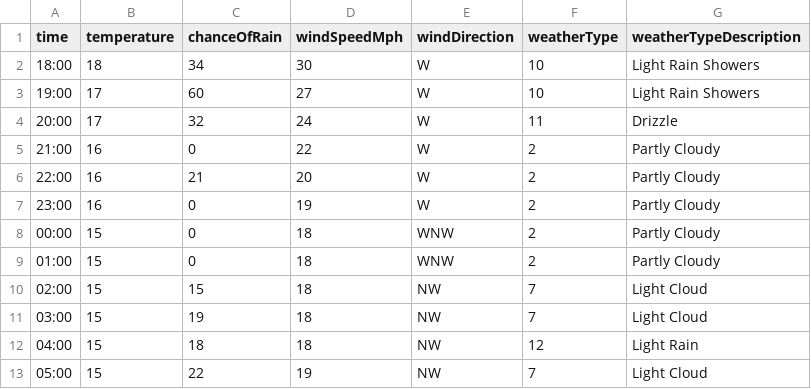
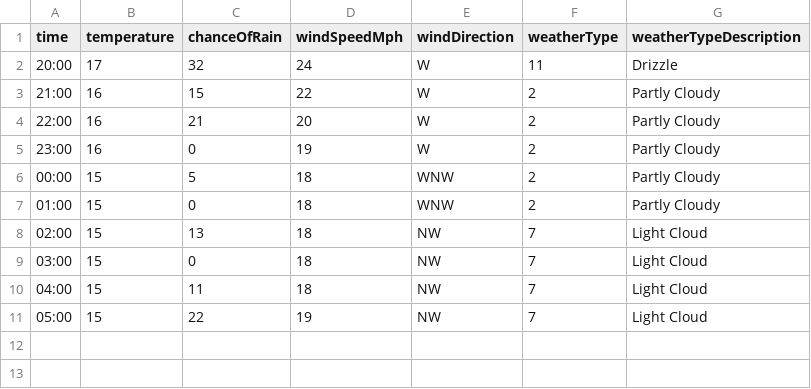
Before and after one commit to djcarter85/studland, a CSV file: _data/weather/2023-08-02.csv, drawn as a sheet.

Commit message:
5ca27130-d98e-47bb-8c27-34b788430533

```diff
--- a/_data/weather/2023-08-02.csv
+++ b/_data/weather/2023-08-02.csv
@@ -1,13 +1,11 @@
 time,temperature,chanceOfRain,windSpeedMph,windDirection,weatherType,weatherTypeDescription
-18:00,18,34,30,W,10,Light Rain Showers
-19:00,17,60,27,W,10,Light Rain Showers
 20:00,17,32,24,W,11,Drizzle
-21:00,16,0,22,W,2,Partly Cloudy
+21:00,16,15,22,W,2,Partly Cloudy
 22:00,16,21,20,W,2,Partly Cloudy
 23:00,16,0,19,W,2,Partly Cloudy
-00:00,15,0,18,WNW,2,Partly Cloudy
+00:00,15,5,18,WNW,2,Partly Cloudy
 01:00,15,0,18,WNW,2,Partly Cloudy
-02:00,15,15,18,NW,7,Light Cloud
-03:00,15,19,18,NW,7,Light Cloud
-04:00,15,18,18,NW,12,Light Rain
+02:00,15,13,18,NW,7,Light Cloud
+03:00,15,0,18,NW,7,Light Cloud
+04:00,15,11,18,NW,7,Light Cloud
 05:00,15,22,19,NW,7,Light Cloud
```
